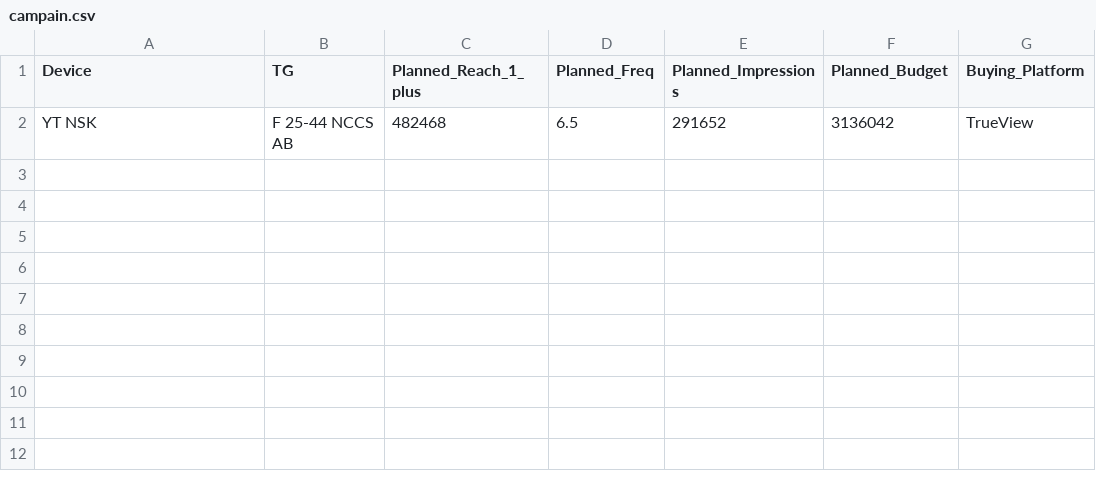
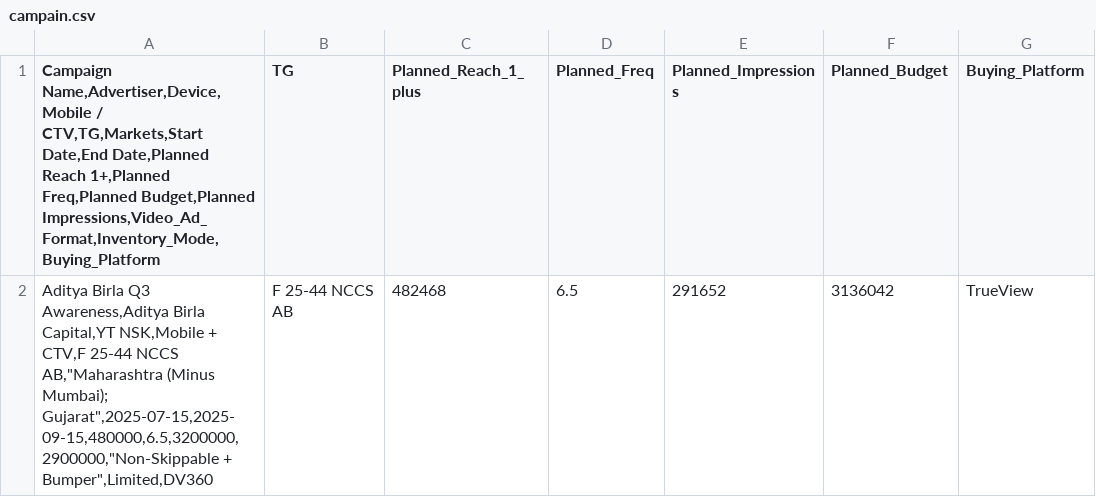
Before and after one commit to AdwitBarun/cpm-predictor, a CSV file: campain.csv, drawn as a sheet; only a part is shown; the diff names each change by its address in the sheet, - before the commit and + after, or states it on an @@ line.

```diff
--- a/campain.csv
+++ b/campain.csv
-A1: Device
+A1: Campaign Name,Advertiser,Device,Mobile / CTV,TG,Markets,Start Date,End Date,Planned Reach 1+,Planned Freq,Planned Budget,Planned Impressions,Video_Ad_Format,Inventory_Mode,Buying_Platform
-A2: YT NSK
+A2: Aditya Birla Q3 Awareness,Aditya Birla Capital,YT NSK,Mobile + CTV,F 25-44 NCCS AB,"Maharashtra (Minus Mumbai); Gujarat",2025-07-15,2025-09-15,480000,6.5,3200000,2900000,"Non-Skippable + Bumper",Limited,DV360
```
Also changed, not shown: 38 other files.
